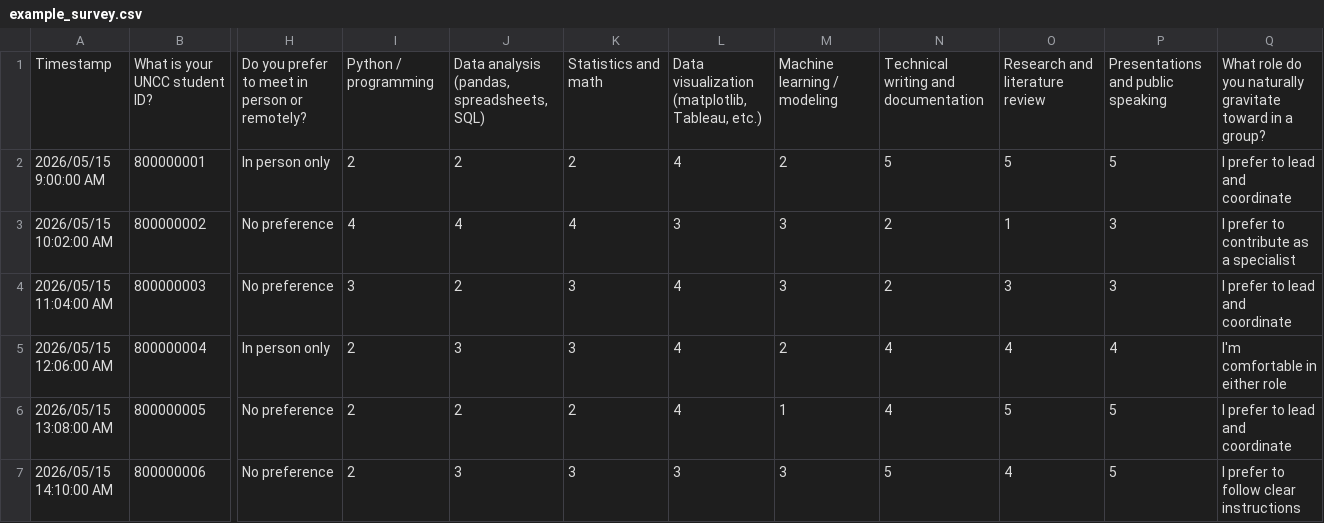
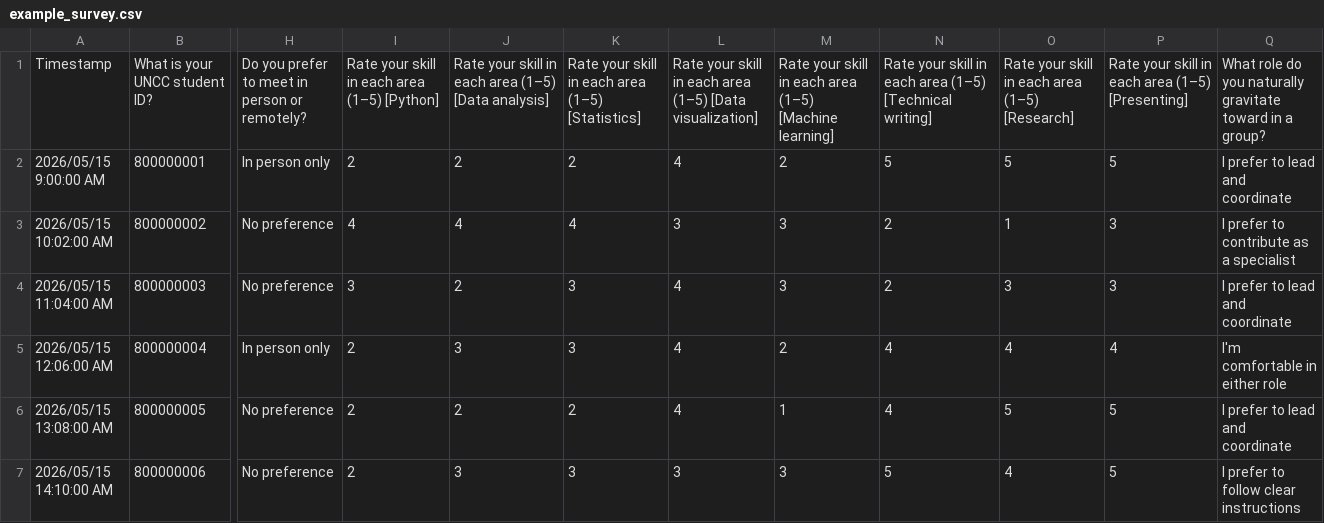
Before and after one commit to HPAuncc/teammate-matcher-app, a CSV file: assets/example_survey.csv, drawn as a sheet; only a part is shown, gaps mark what is left out; the diff names each change by its address in the sheet, - before the commit and + after, or states it on an @@ line.

Commit message:
Phase 2: editable skill grid, validation, instructor labels
Skills now come from one editable Google Forms grid question instead of fixed
Data Science questions — instructors tailor the rows to their course.

- preprocess: detect skill columns from the grid's "<title> [<skill>]" export
  pattern and map each to skill_<slug>; capture the instructor's exact row
  label (stored on df.attrs["skill_labels"]) for verbatim display; remove the
  8 hardcoded skill mappings (clean migration, no legacy parser). Add
  validate_raw(): names any missing/renamed fixed question so the app can show
  a friendly, specific error.
- app: surface validate_raw errors in Configure (stop before processing on a
  bad file); per-team skill chart uses the instructor's own labels.
- example data: regenerated in grid format (8 DS skills as grid rows) so the
  demo keeps its skills; generator parameterized by SKILL_NAMES.
- instructor guide: new "Tailor the skills to your course" section; clarify the
  grid is the editable part, 1–5 scale stays, delete the grid for schedule-only.

Verified: grid parse (8 slugs + verbatim labels), fixed 1–5 scale, all models,
validation (good->OK, missing question->named error), schedule-only (grid
removed -> 0 skills); UI renders multi-word labels with no exceptions.

```diff
--- a/assets/example_survey.csv
+++ b/assets/example_survey.csv
-I1: Python / programming
+I1: Rate your skill in each area (1–5) [Python]
-J1: Data analysis (pandas, spreadsheets, SQL)
+J1: Rate your skill in each area (1–5) [Data analysis]
-K1: Statistics and math
+K1: Rate your skill in each area (1–5) [Statistics]
-L1: Data visualization (matplotlib, Tableau, etc.)
+L1: Rate your skill in each area (1–5) [Data visualization]
-M1: Machine learning / modeling
+M1: Rate your skill in each area (1–5) [Machine learning]
-N1: Technical writing and documentation
+N1: Rate your skill in each area (1–5) [Technical writing]
-O1: Research and literature review
+O1: Rate your skill in each area (1–5) [Research]
-P1: Presentations and public speaking
+P1: Rate your skill in each area (1–5) [Presenting]
```
Also changed, not shown: 4 other files.
